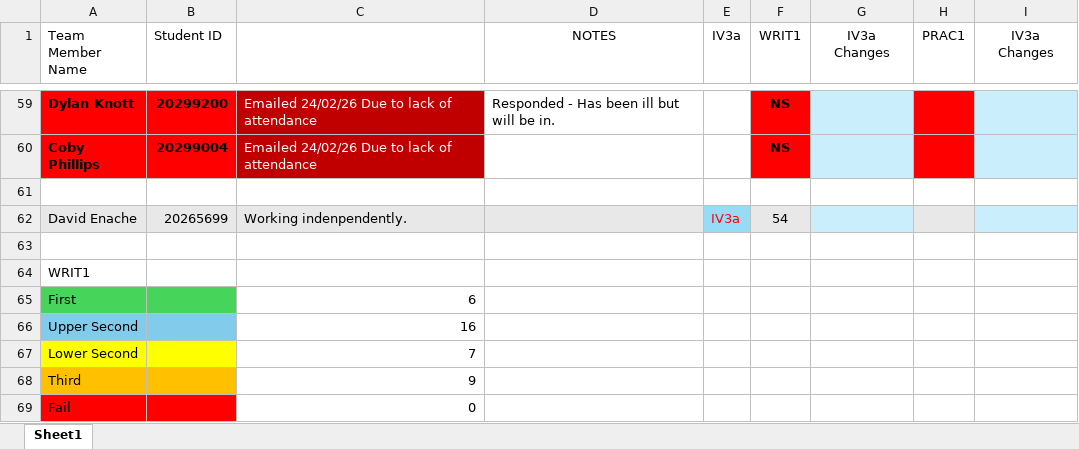
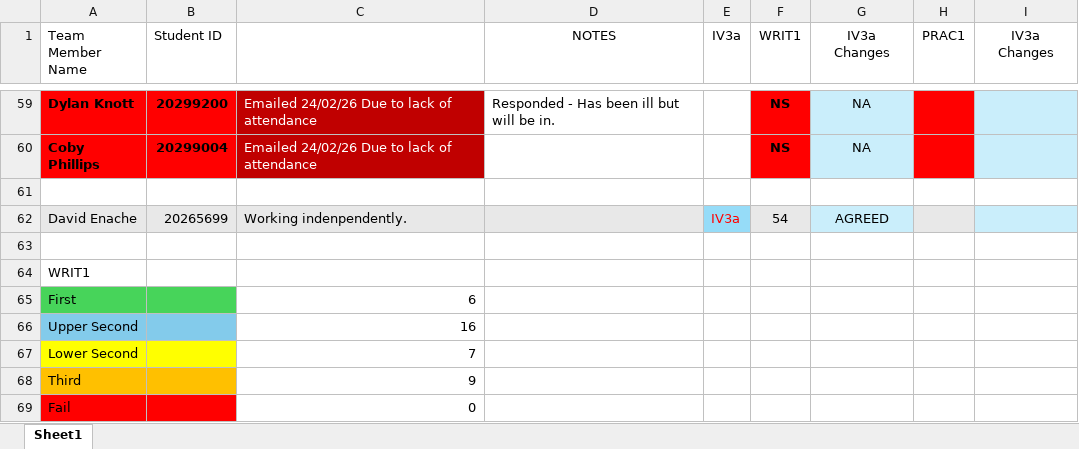
Before and after one commit to ianSCMet/2025_26, an Excel workbook: T2/GDV4000/GDV4000_25_26_Groups.xlsx, sheet Sheet1, drawn as a sheet; only a part is shown, gaps mark what is left out; values as stored, in another font and other column widths than the file's, no borders; the diff covers the shown part only; the diff names each change by its address in the sheet, - before the commit and + after, or states it on an @@ line.

Commit message:
Added IV for WRIT1 to excel sheet - All agreed

```diff
--- a/T2/GDV4000/GDV4000_25_26_Groups.xlsx (sheet Sheet1)
+++ b/T2/GDV4000/GDV4000_25_26_Groups.xlsx (sheet Sheet1)
-G59:G60 (IV3a Changes): (empty)
+G59:G60 (IV3a Changes): NA
-G62 (IV3a Changes): (empty)
+G62 (IV3a Changes): AGREED
```
Also changed, not shown: 44 edited cells elsewhere in this sheet.
